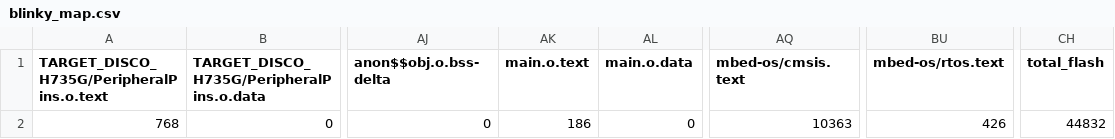
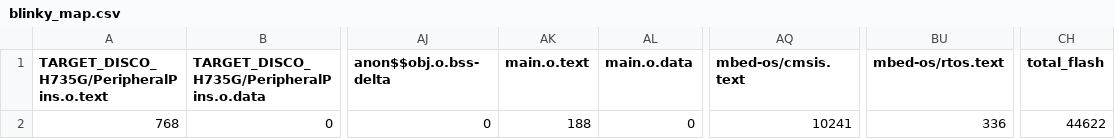
Before and after one commit to Kunstvoll/blinky, a CSV file: BUILD/DISCO_H735G/ARMC6/blinky_map.csv, drawn as a sheet; only a part is shown, gaps mark what is left out; the diff names each change by its address in the sheet, - before the commit and + after, or states it on an @@ line.

```diff
--- a/BUILD/DISCO_H735G/ARMC6/blinky_map.csv
+++ b/BUILD/DISCO_H735G/ARMC6/blinky_map.csv
-AK2 (main.o.text): 186
+AK2 (main.o.text): 188
-AQ2 (mbed-os/cmsis.text): 10363
+AQ2 (mbed-os/cmsis.text): 10241
-BU2 (mbed-os/rtos.text): 426
+BU2 (mbed-os/rtos.text): 336
-CH2 (total_flash): 44832
+CH2 (total_flash): 44622
```
Also changed, not shown: 17 other files.
